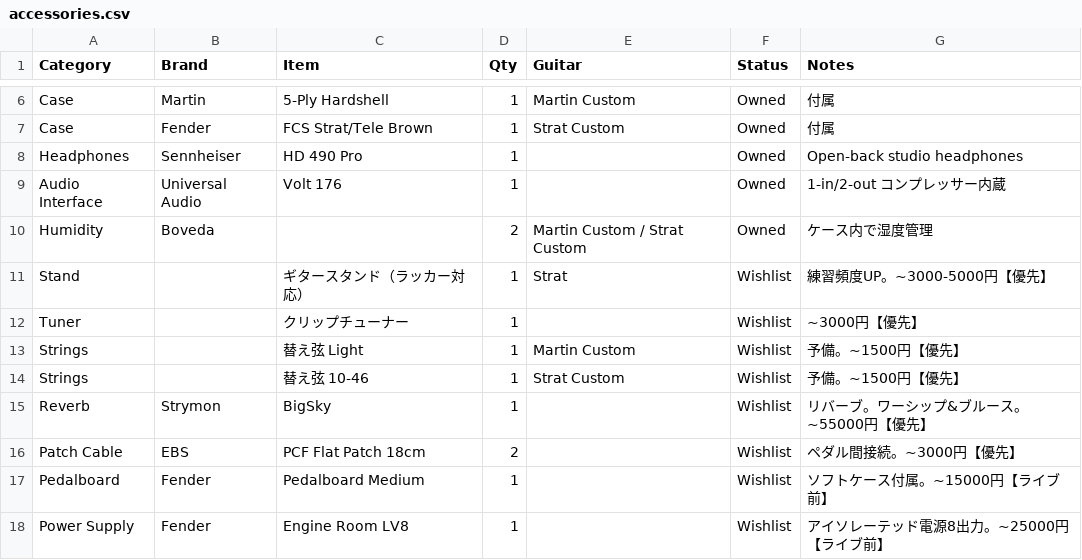
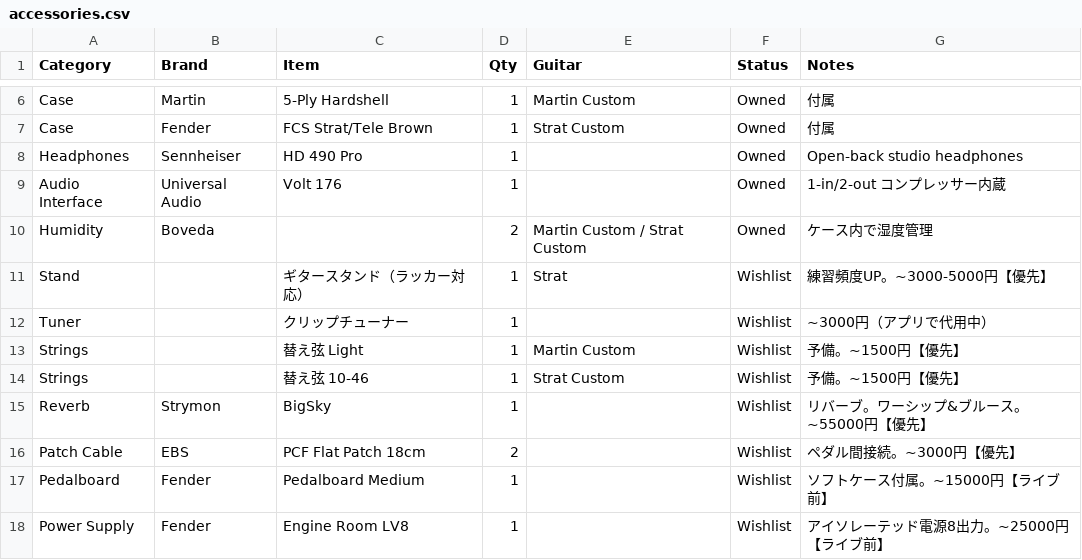
Before and after one commit to kokiebisu/life, a CSV file: aspects/guitar/accessories.csv, drawn as a sheet; only a part is shown, gaps mark what is left out.

```diff
--- a/aspects/guitar/accessories.csv
+++ b/aspects/guitar/accessories.csv
@@ -11,3 +11,3 @@ Humidity,Boveda,,2,Martin Custom / Strat Custom,Owned,ケース内で湿度管
 Stand,,ギタースタンド（ラッカー対応）,1,Strat,Wishlist,練習頻度UP。~3000-5000円【優先】
-Tuner,,クリップチューナー,1,,Wishlist,~3000円【優先】
+Tuner,,クリップチューナー,1,,Wishlist,~3000円（アプリで代用中）
 Strings,,替え弦 Light,1,Martin Custom,Wishlist,予備。~1500円【優先】
```
Also changed, not shown: 1 other file.
